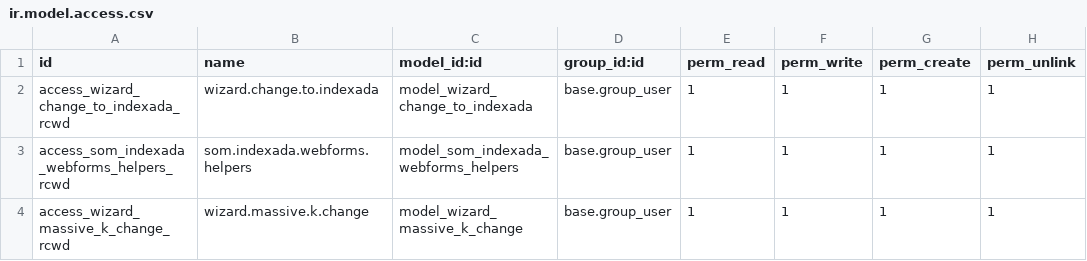
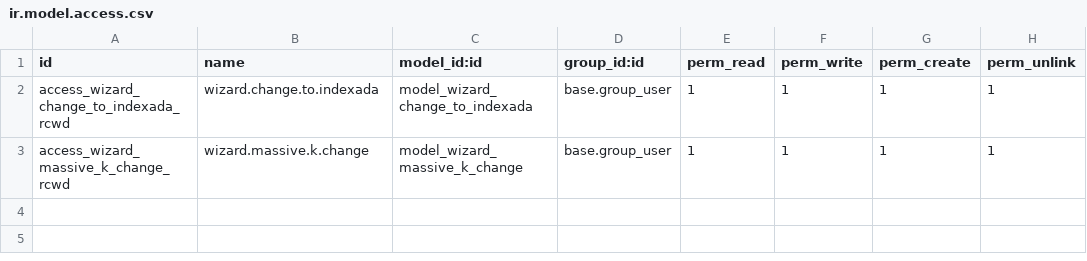
Before and after one commit to Som-Energia/openerp_som_addons, a CSV file: som_indexada/security/ir.model.access.csv, drawn as a sheet.

Commit message:
FIX: Access Rules

```diff
--- a/som_indexada/security/ir.model.access.csv
+++ b/som_indexada/security/ir.model.access.csv
@@ -2,3 +2,2 @@
 "access_wizard_change_to_indexada_rcwd","wizard.change.to.indexada","model_wizard_change_to_indexada","base.group_user",1,1,1,1
-"access_som_indexada_webforms_helpers_rcwd","som.indexada.webforms.helpers","model_som_indexada_webforms_helpers","base.group_user",1,1,1,1
 "access_wizard_massive_k_change_rcwd","wizard.massive.k.change","model_wizard_massive_k_change","base.group_user",1,1,1,1
```
